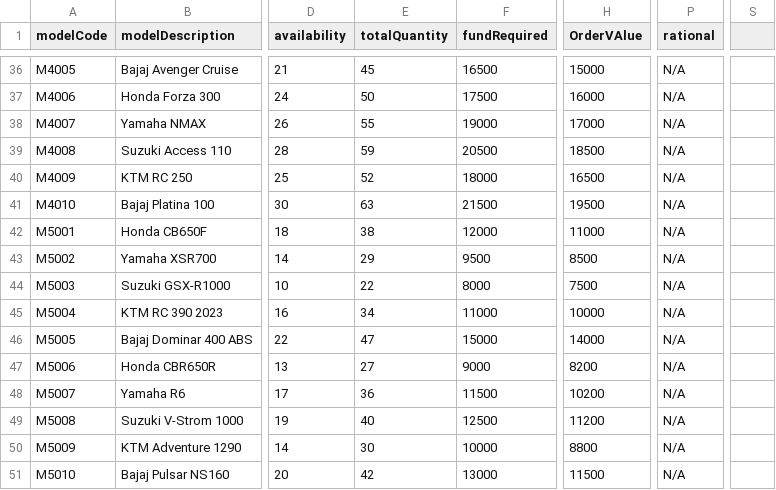
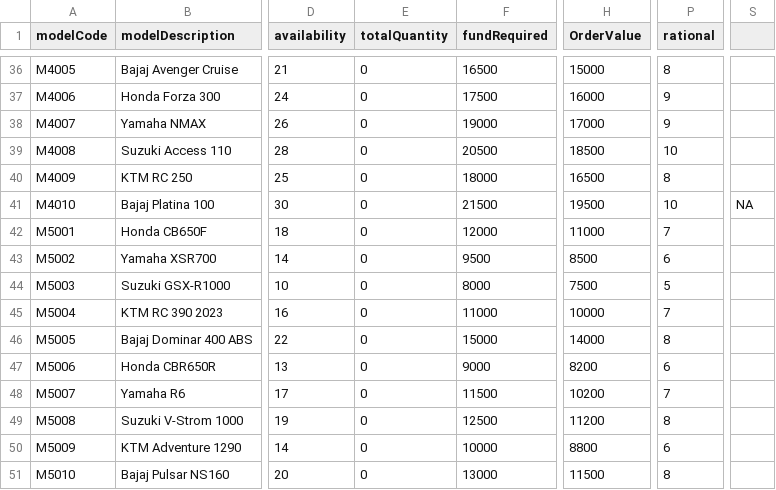
Before and after one commit to Francis-190/LT, a CSV file: billingsysbackend/db/data/billing-Billings.csv, drawn as a sheet; only a part is shown, gaps mark what is left out; the diff covers the shown part only; the diff names each change by its address in the sheet, - before the commit and + after, or states it on an @@ line.

```diff
--- a/billingsysbackend/db/data/billing-Billings.csv
+++ b/billingsysbackend/db/data/billing-Billings.csv
-H1: OrderVAlue
+H1: OrderValue
-E36 (totalQuantity): 45
+E36 (totalQuantity): 0
-P36 (rational): N/A
+P36 (rational): 8
-E37 (totalQuantity): 50
+E37 (totalQuantity): 0
-P37:P38 (rational): N/A
+P37:P38 (rational): 9
-E38 (totalQuantity): 55
+E38 (totalQuantity): 0
-E39 (totalQuantity): 59
+E39 (totalQuantity): 0
-P39 (rational): N/A
+P39 (rational): 10
-E40 (totalQuantity): 52
+E40 (totalQuantity): 0
-P40 (rational): N/A
+P40 (rational): 8
-E41 (totalQuantity): 63
+E41 (totalQuantity): 0
-P41 (rational): N/A
+P41 (rational): 10
-S41: (empty)
+S41: NA
-E42 (totalQuantity): 38
+E42 (totalQuantity): 0
-P42 (rational): N/A
+P42 (rational): 7
-E43 (totalQuantity): 29
+E43 (totalQuantity): 0
-P43 (rational): N/A
+P43 (rational): 6
-E44 (totalQuantity): 22
+E44 (totalQuantity): 0
-P44 (rational): N/A
+P44 (rational): 5
-E45 (totalQuantity): 34
+E45 (totalQuantity): 0
-P45 (rational): N/A
+P45 (rational): 7
-E46 (totalQuantity): 47
+E46 (totalQuantity): 0
-P46 (rational): N/A
+P46 (rational): 8
-E47 (totalQuantity): 27
+E47 (totalQuantity): 0
-P47 (rational): N/A
+P47 (rational): 6
-E48 (totalQuantity): 36
+E48 (totalQuantity): 0
-P48 (rational): N/A
+P48 (rational): 7
-E49 (totalQuantity): 40
+E49 (totalQuantity): 0
-P49 (rational): N/A
+P49 (rational): 8
-E50 (totalQuantity): 30
+E50 (totalQuantity): 0
-P50 (rational): N/A
+P50 (rational): 6
-E51 (totalQuantity): 42
+E51 (totalQuantity): 0
-P51 (rational): N/A
+P51 (rational): 8
```
Also changed, not shown: 68 edited cells elsewhere in this file, 24 other files.
